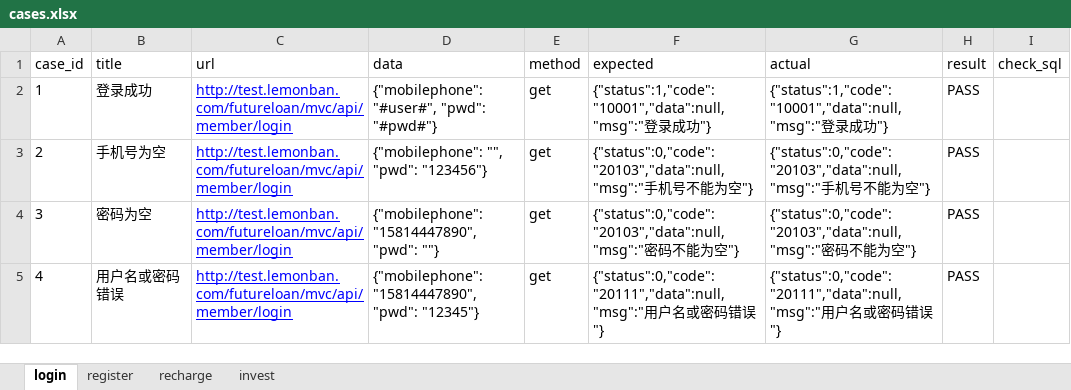
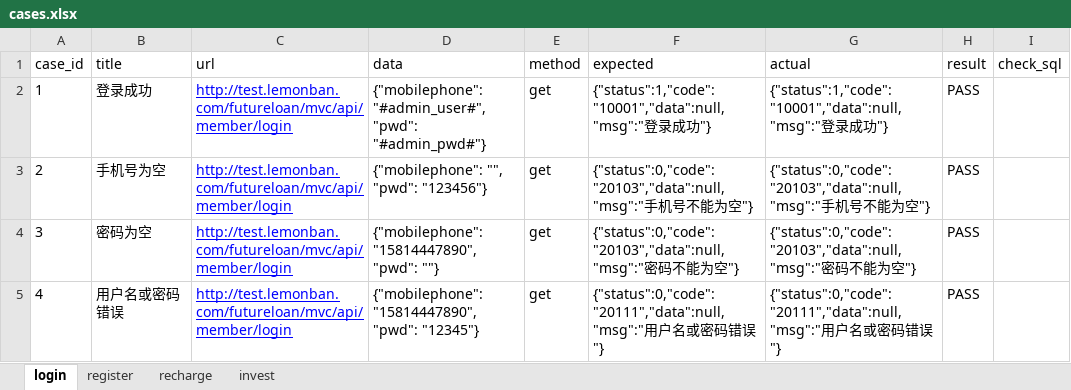
Before and after one commit to he9mei/python_lemon, an Excel workbook: interface/interface_demo/data/cases.xlsx, sheet login, drawn as a sheet; values as stored, in another font and other column widths than the file's, no borders; the diff names each change by its address in the sheet, - before the commit and + after, or states it on an @@ line.

```diff
--- a/interface/interface_demo/data/cases.xlsx (sheet login)
+++ b/interface/interface_demo/data/cases.xlsx (sheet login)
-D2 (data): {"mobilephone": "#user#", "pwd": "#pwd#"}
+D2 (data): {"mobilephone": "#admin_user#", "pwd": "#admin_pwd#"}
```
Also changed, not shown: 12 other files.
